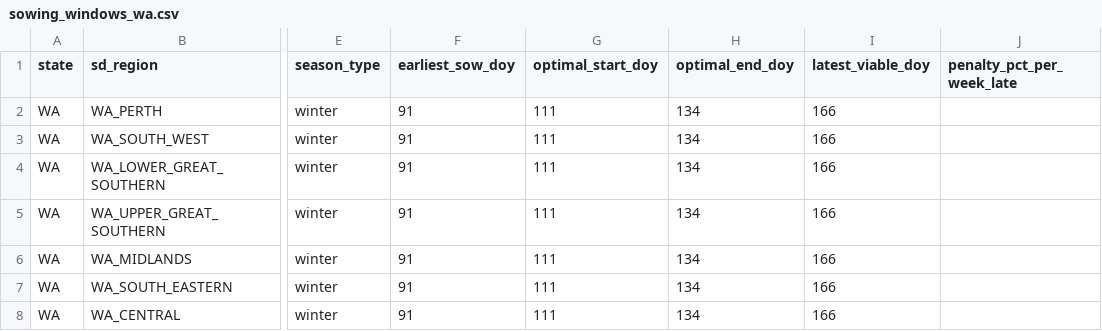
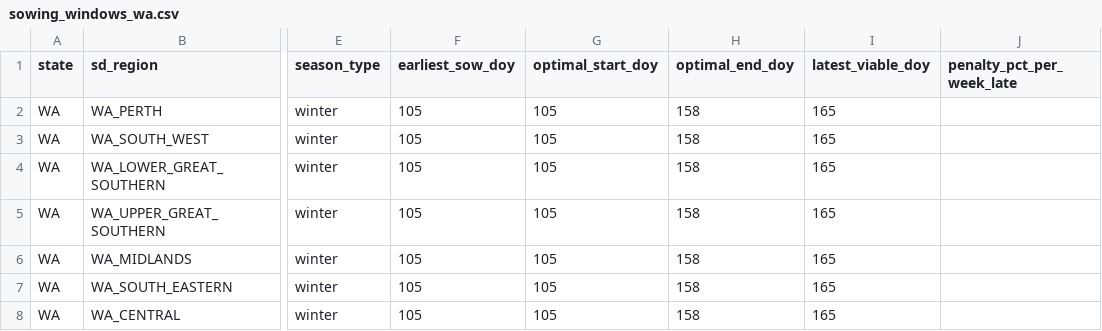
Before and after one commit to rodbaker/wheatbelt_rainfall_analyser, a CSV file: config/sowing_windows_wa.csv, drawn as a sheet; only a part is shown, gaps mark what is left out; the diff names each change by its address in the sheet, - before the commit and + after, or states it on an @@ line.

```diff
--- a/config/sowing_windows_wa.csv
+++ b/config/sowing_windows_wa.csv
-F2:F8 (earliest_sow_doy): 91
+F2:F8 (earliest_sow_doy): 105
-G2:G8 (optimal_start_doy): 111
+G2:G8 (optimal_start_doy): 105
-H2:H8 (optimal_end_doy): 134
+H2:H8 (optimal_end_doy): 158
-I2:I8 (latest_viable_doy): 166
+I2:I8 (latest_viable_doy): 165
```
Also changed, not shown: 1 other file.
